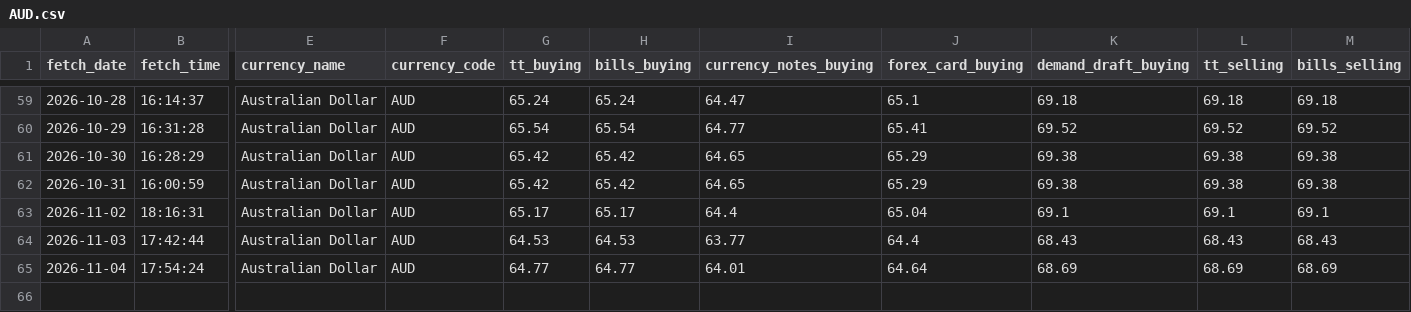
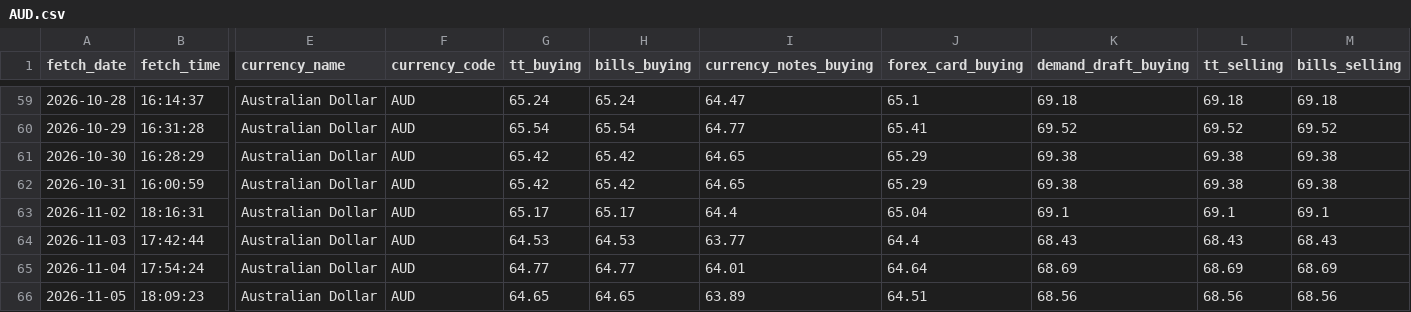
Before and after one commit to PankajGoyal7/icici-forex-rates-historical, a CSV file: data/by_currency/AUD.csv, drawn as a sheet; only a part is shown, gaps mark what is left out; rows hold the shown columns only; the diff names each change by its address in the sheet, - before the commit and + after, or states it on an @@ line.

```diff
--- a/data/by_currency/AUD.csv
+++ b/data/by_currency/AUD.csv
+row 66: 2026-11-05 | 18:09:23 | Australian Dollar | AUD | 64.65 | 64.65 | 63.89 | 64.51 | 68.56 | 68.56 | 68.56
```
Also changed, not shown: data/by_currency/CAD.csv, data/by_currency/CHF.csv, 24 other files.
